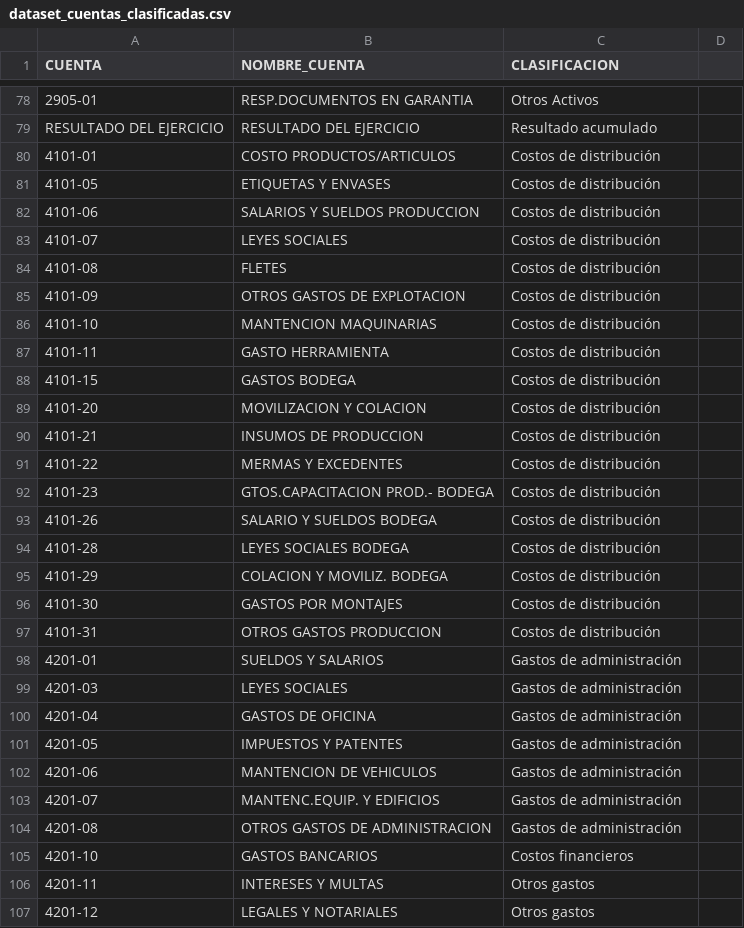
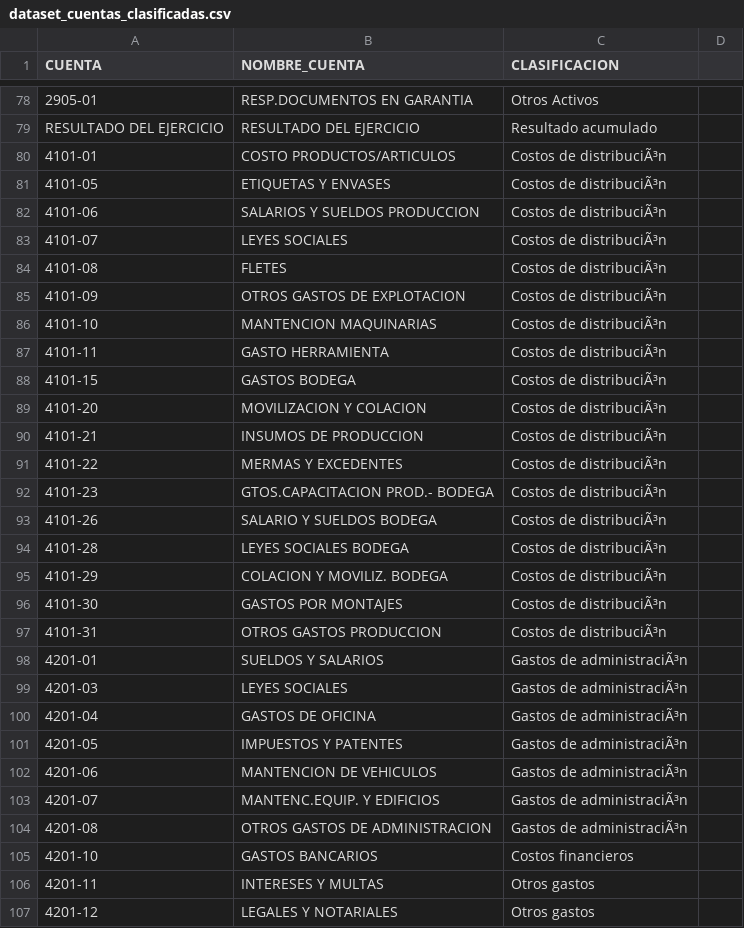
Before and after one commit to Carlitros0101/Dataset, a CSV file: dataset_cuentas_clasificadas.csv, drawn as a sheet; only a part is shown, gaps mark what is left out; the diff covers the shown part only.

Commit message:
dataset_cuentas_clasificadas.csv

```diff
--- a/dataset_cuentas_clasificadas.csv
+++ b/dataset_cuentas_clasificadas.csv
@@ -79,27 +79,27 @@ CUENTA,NOMBRE_CUENTA,CLASIFICACION
 RESULTADO DEL EJERCICIO,RESULTADO DEL EJERCICIO,Resultado acumulado
-4101-01,COSTO PRODUCTOS/ARTICULOS,Costos de distribución
-4101-05,ETIQUETAS Y ENVASES,Costos de distribución
-4101-06,SALARIOS Y SUELDOS PRODUCCION,Costos de distribución
-4101-07,LEYES SOCIALES,Costos de distribución
-4101-08,FLETES,Costos de distribución
-4101-09,OTROS GASTOS DE EXPLOTACION,Costos de distribución
-4101-10,MANTENCION MAQUINARIAS,Costos de distribución
-4101-11,GASTO HERRAMIENTA,Costos de distribución
-4101-15,GASTOS BODEGA,Costos de distribución
-4101-20,MOVILIZACION Y COLACION,Costos de distribución
-4101-21,INSUMOS DE PRODUCCION,Costos de distribución
-4101-22,MERMAS Y EXCEDENTES,Costos de distribución
-4101-23,GTOS.CAPACITACION PROD.- BODEGA,Costos de distribución
-4101-26,SALARIO Y SUELDOS BODEGA,Costos de distribución
-4101-28,LEYES SOCIALES BODEGA,Costos de distribución
-4101-29,COLACION Y MOVILIZ. BODEGA,Costos de distribución
-4101-30,GASTOS POR MONTAJES,Costos de distribución
-4101-31,OTROS GASTOS PRODUCCION,Costos de distribución
-4201-01,SUELDOS Y SALARIOS,Gastos de administración
-4201-03,LEYES SOCIALES,Gastos de administración
-4201-04,GASTOS DE OFICINA,Gastos de administración
-4201-05,IMPUESTOS Y PATENTES,Gastos de administración
-4201-06,MANTENCION DE VEHICULOS,Gastos de administración
-4201-07,MANTENC.EQUIP. Y EDIFICIOS,Gastos de administración
-4201-08,OTROS GASTOS DE ADMINISTRACION,Gastos de administración
+4101-01,COSTO PRODUCTOS/ARTICULOS,Costos de distribuciÃ³n
+4101-05,ETIQUETAS Y ENVASES,Costos de distribuciÃ³n
+4101-06,SALARIOS Y SUELDOS PRODUCCION,Costos de distribuciÃ³n
+4101-07,LEYES SOCIALES,Costos de distribuciÃ³n
+4101-08,FLETES,Costos de distribuciÃ³n
+4101-09,OTROS GASTOS DE EXPLOTACION,Costos de distribuciÃ³n
+4101-10,MANTENCION MAQUINARIAS,Costos de distribuciÃ³n
+4101-11,GASTO HERRAMIENTA,Costos de distribuciÃ³n
+4101-15,GASTOS BODEGA,Costos de distribuciÃ³n
+4101-20,MOVILIZACION Y COLACION,Costos de distribuciÃ³n
+4101-21,INSUMOS DE PRODUCCION,Costos de distribuciÃ³n
+4101-22,MERMAS Y EXCEDENTES,Costos de distribuciÃ³n
+4101-23,GTOS.CAPACITACION PROD.- BODEGA,Costos de distribuciÃ³n
+4101-26,SALARIO Y SUELDOS BODEGA,Costos de distribuciÃ³n
+4101-28,LEYES SOCIALES BODEGA,Costos de distribuciÃ³n
+4101-29,COLACION Y MOVILIZ. BODEGA,Costos de distribuciÃ³n
+4101-30,GASTOS POR MONTAJES,Costos de distribuciÃ³n
+4101-31,OTROS GASTOS PRODUCCION,Costos de distribuciÃ³n
+4201-01,SUELDOS Y SALARIOS,Gastos de administraciÃ³n
+4201-03,LEYES SOCIALES,Gastos de administraciÃ³n
+4201-04,GASTOS DE OFICINA,Gastos de administraciÃ³n
+4201-05,IMPUESTOS Y PATENTES,Gastos de administraciÃ³n
+4201-06,MANTENCION DE VEHICULOS,Gastos de administraciÃ³n
+4201-07,MANTENC.EQUIP. Y EDIFICIOS,Gastos de administraciÃ³n
+4201-08,OTROS GASTOS DE ADMINISTRACION,Gastos de administraciÃ³n
 4201-10,GASTOS BANCARIOS,Costos financieros
```
Also changed, not shown: 33 edited cells elsewhere in this file.
